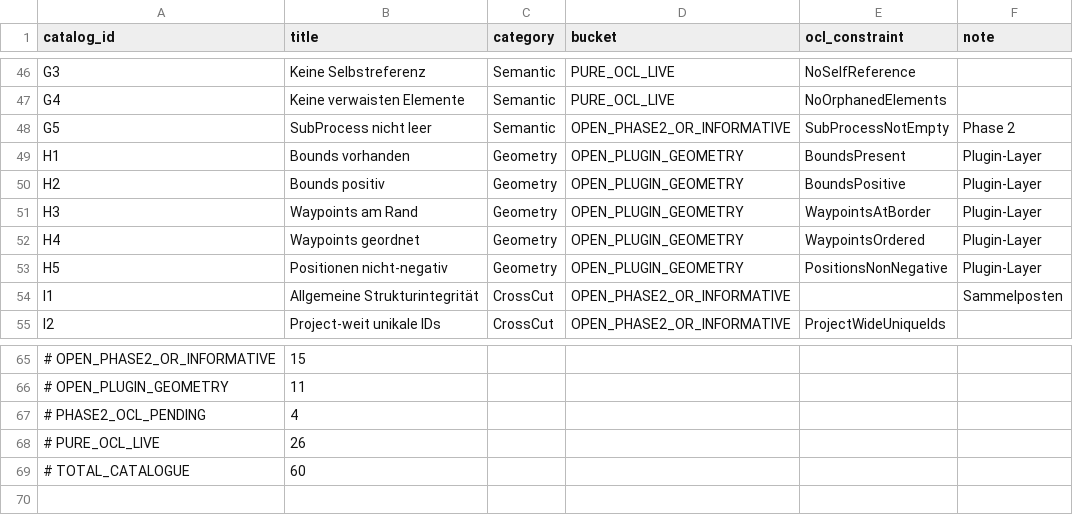
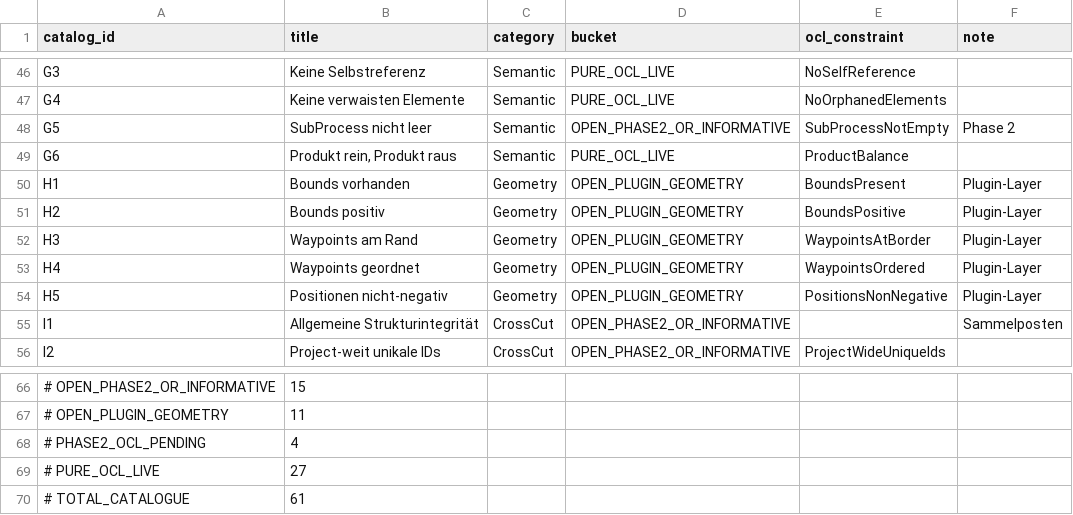
Before and after one commit to hsu-aut/AMLFPB.js, a CSV file: examples/vdi3682-coverage.csv, drawn as a sheet; only a part is shown, gaps mark what is left out; addresses are those after the commit; the diff names each change by its address in the sheet, - before the commit and + after, or states it on an @@ line.

Commit message:
chore(examples): Update the coverage report with G6

```diff
--- a/examples/vdi3682-coverage.csv
+++ b/examples/vdi3682-coverage.csv
+row 49: G6 | Produkt rein, Produkt raus | Semantic | PURE_OCL_LIVE | ProductBalance
-B69 (title): 26
+B69 (title): 27
-B70 (title): 60
+B70 (title): 61
```
Also changed, not shown: 1 other file.
